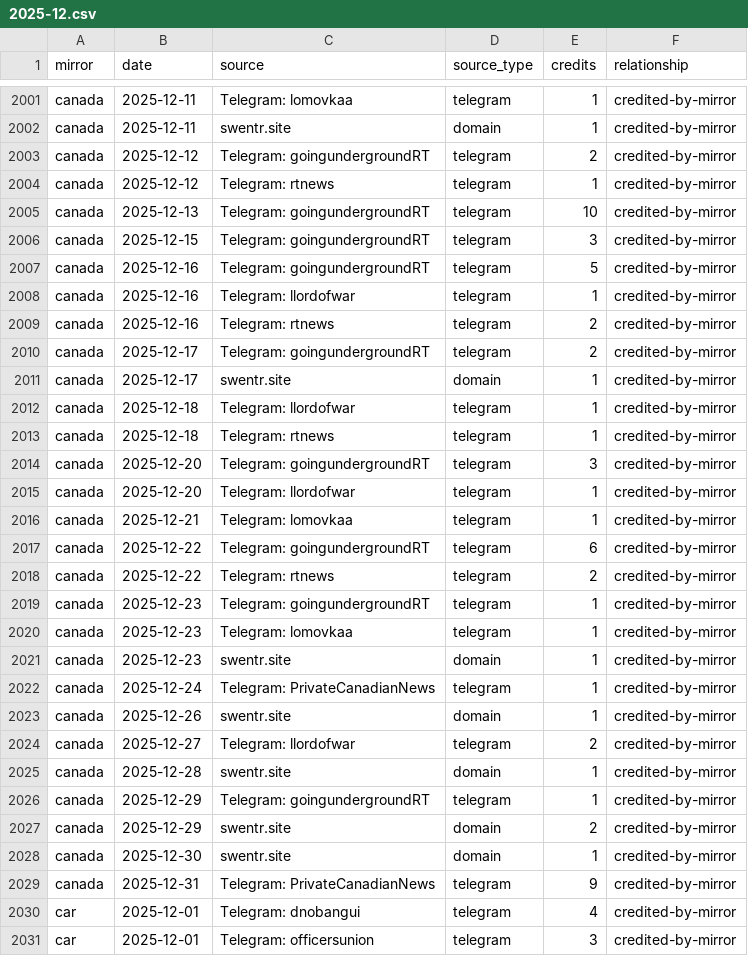
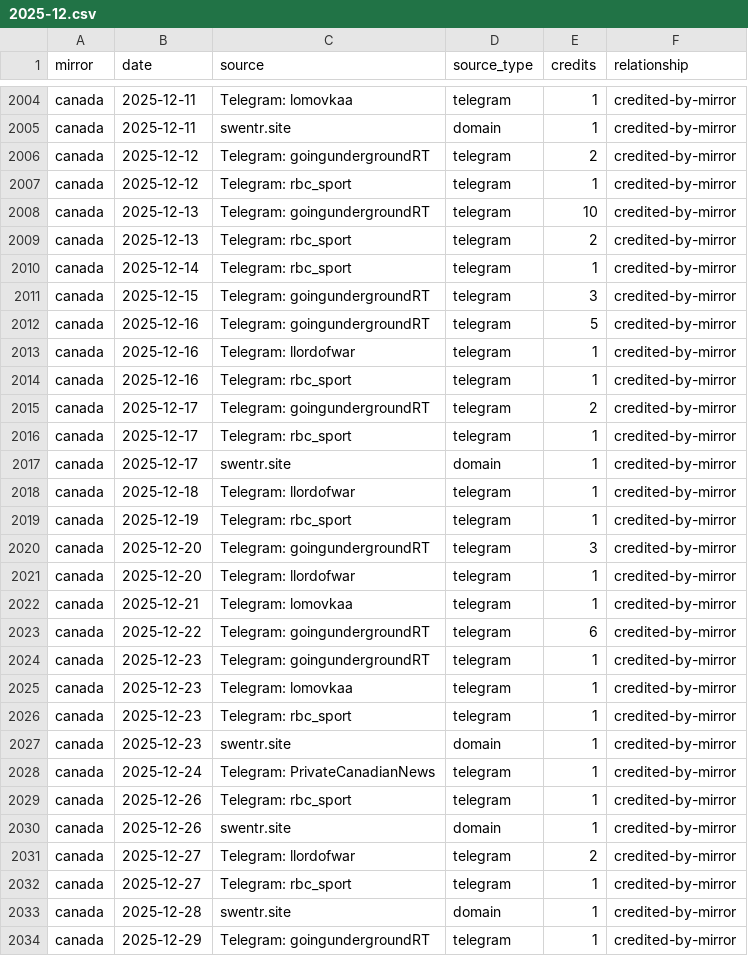
Before and after one commit to abognar-git/poisoned-well, a CSV file: data/panel/mirror_source_day/2025-12.csv, drawn as a sheet; only a part is shown, gaps mark what is left out; the shorter side is filled out with more unchanged rows; the diff covers the shown part only.

```diff
--- a/data/panel/mirror_source_day/2025-12.csv
+++ b/data/panel/mirror_source_day/2025-12.csv
@@ -2003,4 +2006,6 @@ canada,2025-12-11,swentr.site,domain,1,credited-by-mirror
 canada,2025-12-12,Telegram: goingundergroundRT,telegram,2,credited-by-mirror
-canada,2025-12-12,Telegram: rtnews,telegram,1,credited-by-mirror
+canada,2025-12-12,Telegram: rbc_sport,telegram,1,credited-by-mirror
 canada,2025-12-13,Telegram: goingundergroundRT,telegram,10,credited-by-mirror
+canada,2025-12-13,Telegram: rbc_sport,telegram,2,credited-by-mirror
+canada,2025-12-14,Telegram: rbc_sport,telegram,1,credited-by-mirror
 canada,2025-12-15,Telegram: goingundergroundRT,telegram,3,credited-by-mirror
@@ -2008,7 +2013,8 @@ canada,2025-12-16,Telegram: goingundergroundRT,telegram,5,credited-by-mirror
 canada,2025-12-16,Telegram: llordofwar,telegram,1,credited-by-mirror
-canada,2025-12-16,Telegram: rtnews,telegram,2,credited-by-mirror
+canada,2025-12-16,Telegram: rbc_sport,telegram,1,credited-by-mirror
 canada,2025-12-17,Telegram: goingundergroundRT,telegram,2,credited-by-mirror
+canada,2025-12-17,Telegram: rbc_sport,telegram,1,credited-by-mirror
 canada,2025-12-17,swentr.site,domain,1,credited-by-mirror
 canada,2025-12-18,Telegram: llordofwar,telegram,1,credited-by-mirror
-canada,2025-12-18,Telegram: rtnews,telegram,1,credited-by-mirror
+canada,2025-12-19,Telegram: rbc_sport,telegram,1,credited-by-mirror
 canada,2025-12-20,Telegram: goingundergroundRT,telegram,3,credited-by-mirror
@@ -2017,9 +2023,11 @@ canada,2025-12-21,Telegram: lomovkaa,telegram,1,credited-by-mirror
 canada,2025-12-22,Telegram: goingundergroundRT,telegram,6,credited-by-mirror
-canada,2025-12-22,Telegram: rtnews,telegram,2,credited-by-mirror
 canada,2025-12-23,Telegram: goingundergroundRT,telegram,1,credited-by-mirror
 canada,2025-12-23,Telegram: lomovkaa,telegram,1,credited-by-mirror
+canada,2025-12-23,Telegram: rbc_sport,telegram,1,credited-by-mirror
 canada,2025-12-23,swentr.site,domain,1,credited-by-mirror
 canada,2025-12-24,Telegram: PrivateCanadianNews,telegram,1,credited-by-mirror
+canada,2025-12-26,Telegram: rbc_sport,telegram,1,credited-by-mirror
 canada,2025-12-26,swentr.site,domain,1,credited-by-mirror
 canada,2025-12-27,Telegram: llordofwar,telegram,2,credited-by-mirror
+canada,2025-12-27,Telegram: rbc_sport,telegram,1,credited-by-mirror
 canada,2025-12-28,swentr.site,domain,1,credited-by-mirror
```
Also changed, not shown: 13 added rows, 4 removed rows and 7 edited cells elsewhere in this file, data/panel/mirror_source_day/2024-12.csv, data/panel/mirror_source_day/2025-11.csv, 24 other files.
